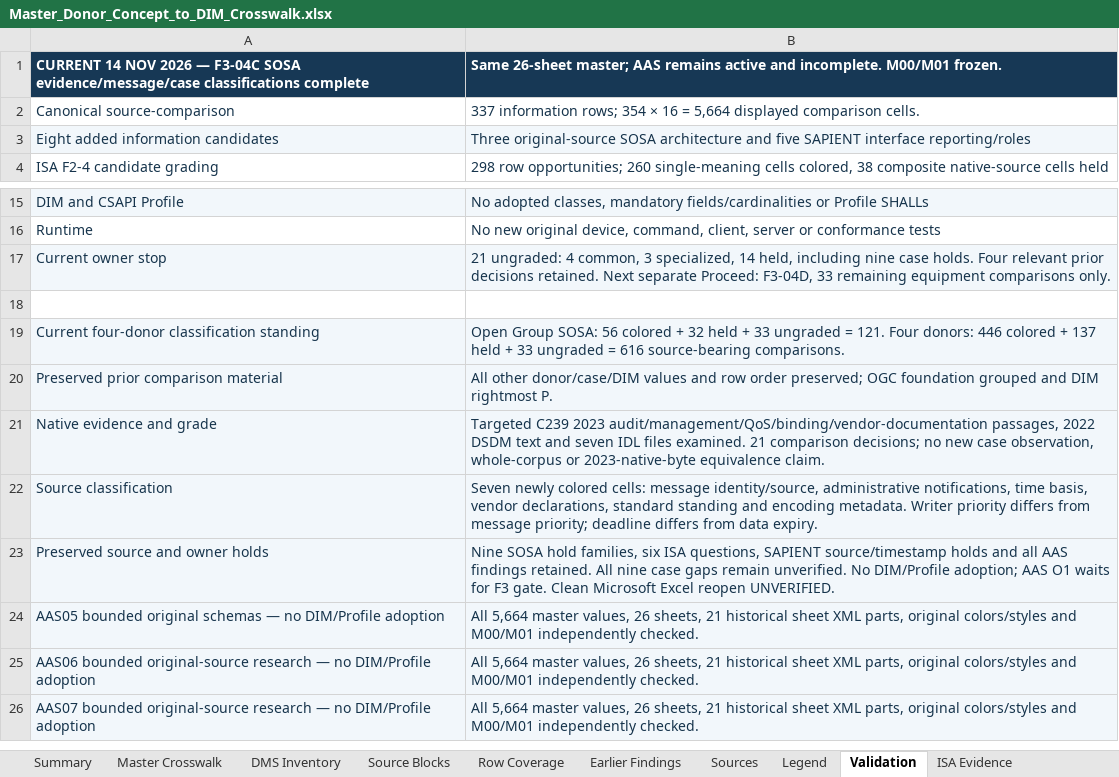
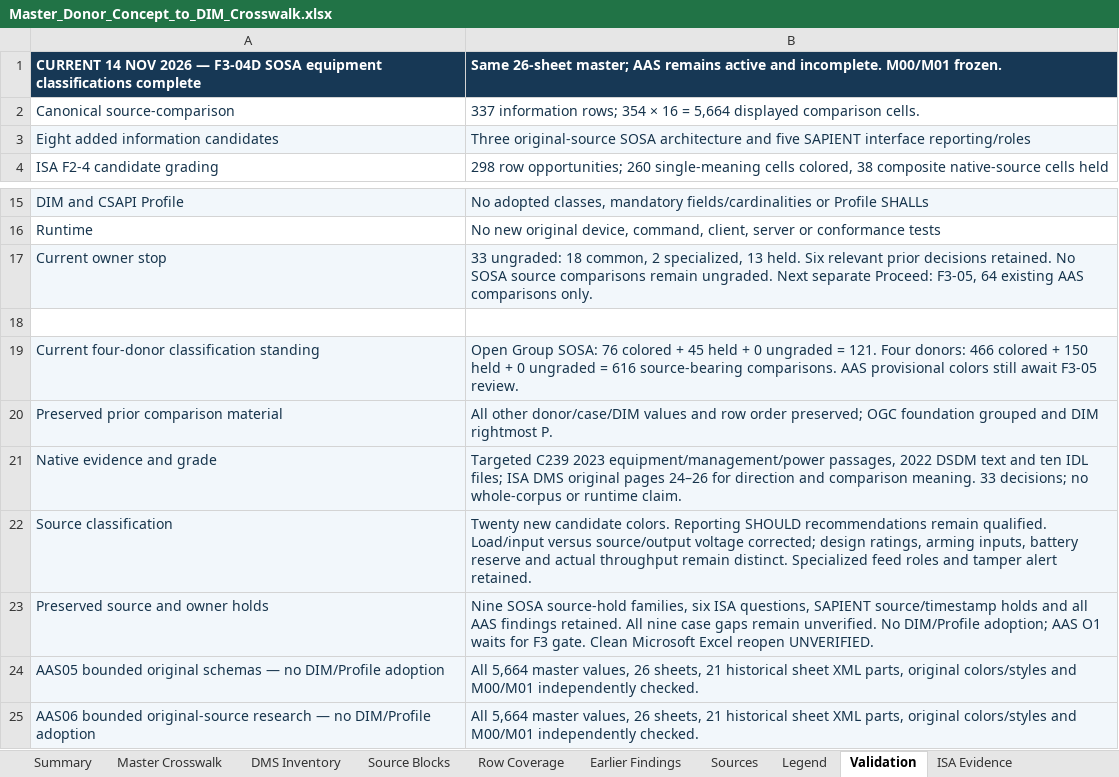
Before and after one commit to OS4CSAPI/glaux-client, an Excel workbook: Docs/Research/DIM_Profile_V2/Donor_DIM_Crosswalk/Master_Donor_Concept_to_DIM_Crosswalk.xlsx, sheet Validation, drawn as a sheet; only a part is shown, gaps mark what is left out; the shorter side is filled out with more unchanged rows; values as stored, in another font and other column widths than the file's, no borders; the diff names each change by its address in the sheet, - before the commit and + after, or states it on an @@ line.

Commit message:
research(dim-v2): publish recovered F3-04D equipment classifications and corrected locators

```diff
--- a/Docs/Research/DIM_Profile_V2/Donor_DIM_Crosswalk/Master_Donor_Concept_to_DIM_Crosswalk.xlsx (sheet Validation)
+++ b/Docs/Research/DIM_Profile_V2/Donor_DIM_Crosswalk/Master_Donor_Concept_to_DIM_Crosswalk.xlsx (sheet Validation)
-A1: …2026 — F3-04C SOSA evidence/message/case classifications complete
+A1: …2026 — F3-04D SOSA equipment classifications complete
-B17: 21 ungraded: 4 common, 3 specialized, 14 held, including nine case holds. Four relevant prior decisions retained. Next separate Proceed: F3-04D, 33 remaining equipment comparisons only.
+B17: 33 ungraded: 18 common, 2 specialized, 13 held. Six relevant prior decisions retained. No SOSA source comparisons remain ungraded. Next separate Proceed: F3-05, 64 existing AAS comparisons only.
-B19: …Group SOSA: 56 colored + 32 held + 33 ungraded = 121. Four donors: 446 colored + 137 held + 33 ungraded = 616 source-bearing comparisons.
+B19: …Group SOSA: 76 colored + 45 held + 0 ungraded = 121. Four donors: 466 colored + 150 held + 0 ungraded = 616 source-bearing comparisons. AAS provisional colors still await F3-05 review.
-B21: …C239 2023 audit/management/QoS/binding/vendor-documentation passages, 2022 DSDM text and seven IDL files examined. 21 comparison decisions; no new case observation, whole-corpus or 2023-native-byte equivalence claim.
+B21: …C239 2023 equipment/management/power passages, 2022 DSDM text and ten IDL files; ISA DMS original pages 24–26 for direction and comparison meaning. 33 decisions; no whole-corpus or runtime claim.
-B22: Seven newly colored cells: message identity/source, administrative notifications, time basis, vendor declarations, standard standing and encoding metadata. Writer priority differs from message priority; deadline differs from data expiry.
+B22: Twenty new candidate colors. Reporting SHOULD recommendations remain qualified. Load/input versus source/output voltage corrected; design ratings, arming inputs, battery reserve and actual throughput remain distinct. Specialized feed roles and tamper alert retained.
-B23: Nine SOSA hold families, six…
+B23: Nine SOSA source-hold families, six…
```
Also changed, not shown: sheet DIM Register, sheet Master Crosswalk, sheet Summary, sheet Legend, 17 other files.
